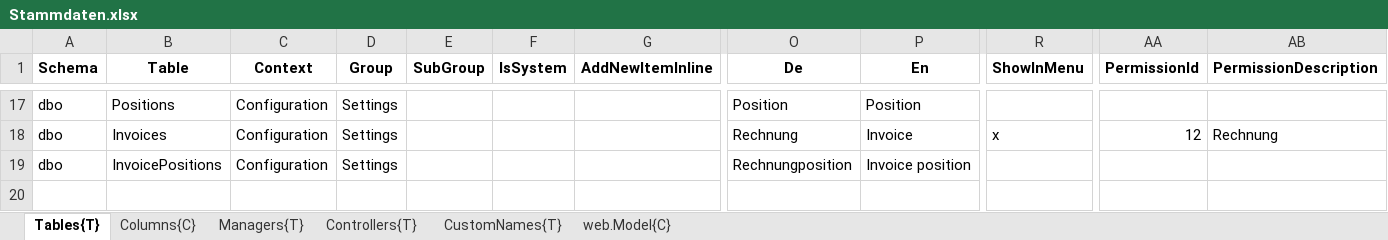
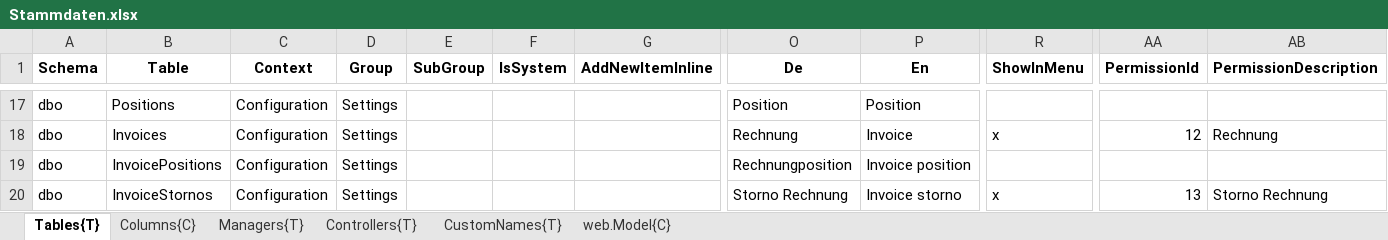
Before and after one commit to biostectransfer/ContainerStar, an Excel workbook: ContainerStar/ContainerStar/Generation/ContainerStar.Generation/Declarations/Stammdaten.xlsx, sheet Tables{T}, drawn as a sheet; only a part is shown, gaps mark what is left out; values as stored, in another font and other column widths than the file's, no borders; rows hold the shown columns only; the diff names each change by its address in the sheet, - before the commit and + after, or states it on an @@ line.

Commit message:
invoice stornos

```diff
--- a/ContainerStar/ContainerStar/Generation/ContainerStar.Generation/Declarations/Stammdaten.xlsx (sheet Tables{T})
+++ b/ContainerStar/ContainerStar/Generation/ContainerStar.Generation/Declarations/Stammdaten.xlsx (sheet Tables{T})
+row 20: dbo | InvoiceStornos | Configuration | Settings |  |  |  | Storno Rechnung | Invoice storno | x | 13 | Storno Rechnung
```
Also changed, not shown: 42 other files.
